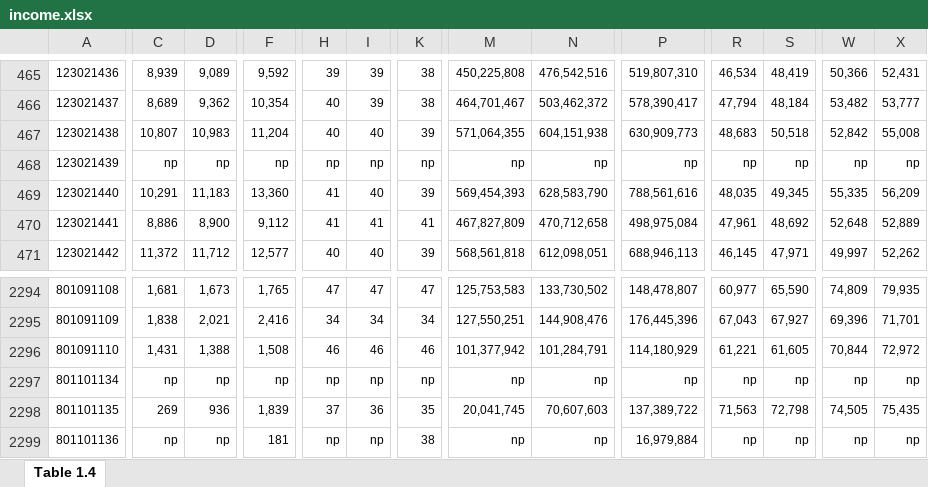
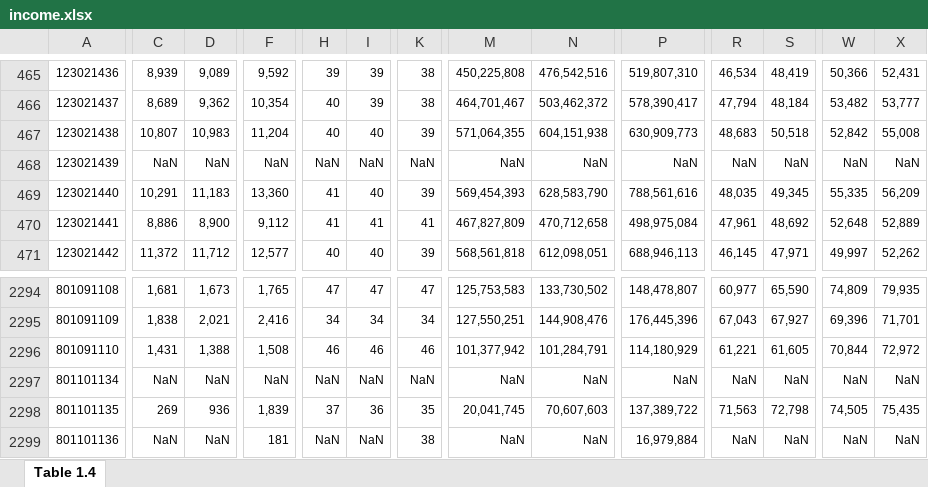
Before and after one commit to MAST30034-Applied-Data-Science/generic-real-estate-consulting-project-group50, an Excel workbook: data/raw/income.xlsx, sheet Table 1.4, drawn as a sheet; only a part is shown, gaps mark what is left out; values as stored, in another font and other column widths than the file's, no borders; charts and pictures not drawn; the diff covers the shown part only; the diff names each change by its address in the sheet, - before the commit and + after, or states it on an @@ line.

```diff
--- a/data/raw/income.xlsx (sheet Table 1.4)
+++ b/data/raw/income.xlsx (sheet Table 1.4)
-C468: np
+C468: NaN
-D468: np
+D468: NaN
-F468: np
+F468: NaN
-H468: np
+H468: NaN
-I468: np
+I468: NaN
-K468: np
+K468: NaN
-M468: np
+M468: NaN
-N468: np
+N468: NaN
-P468: np
+P468: NaN
-R468: np
+R468: NaN
-S468: np
+S468: NaN
-W468: np
+W468: NaN
-X468: np
+X468: NaN
-C2297: np
+C2297: NaN
-D2297: np
+D2297: NaN
-F2297: np
+F2297: NaN
-H2297: np
+H2297: NaN
-I2297: np
+I2297: NaN
-K2297: np
+K2297: NaN
-M2297: np
+M2297: NaN
-N2297: np
+N2297: NaN
-P2297: np
+P2297: NaN
-R2297: np
+R2297: NaN
-S2297: np
+S2297: NaN
-W2297: np
+W2297: NaN
-X2297: np
+X2297: NaN
-C2299: np
+C2299: NaN
-D2299: np
+D2299: NaN
-H2299: np
+H2299: NaN
-I2299: np
+I2299: NaN
-M2299: np
+M2299: NaN
-N2299: np
+N2299: NaN
-R2299: np
+R2299: NaN
-S2299: np
+S2299: NaN
-W2299: np
+W2299: NaN
-X2299: np
+X2299: NaN
```
Also changed, not shown: 1525 edited cells elsewhere in this sheet.
